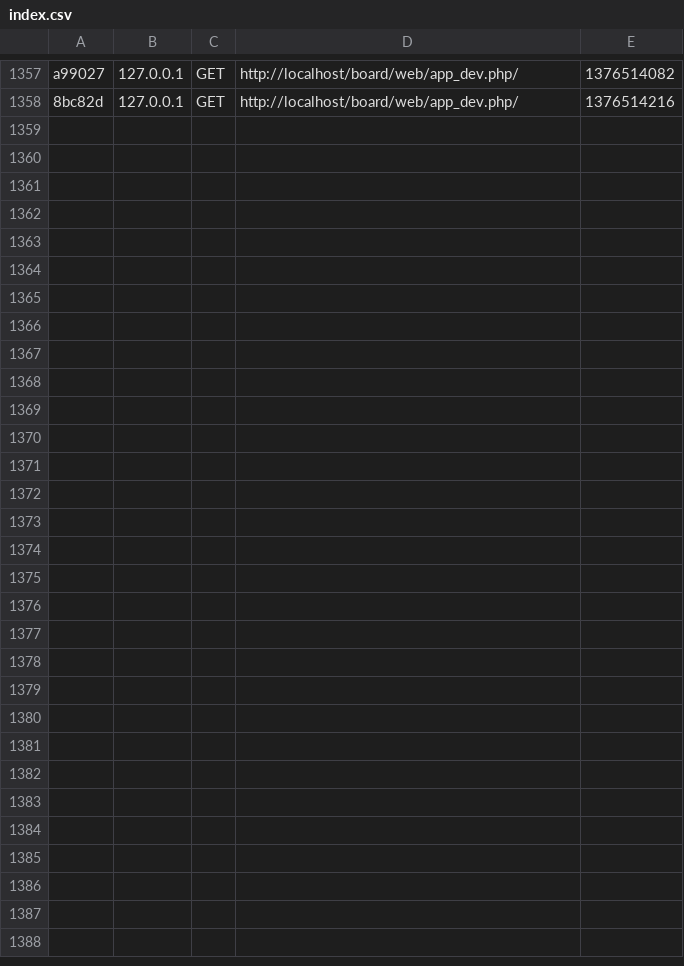
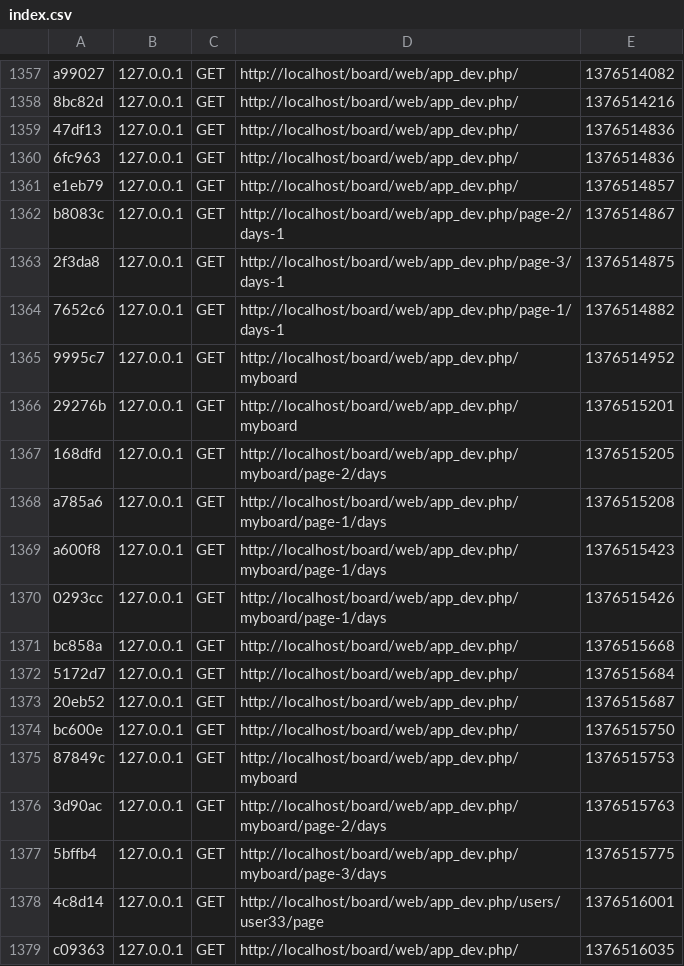
Before and after one commit to nix23/board, a CSV file: app/cache/dev/profiler/index.csv, drawn as a sheet; only a part is shown, gaps mark what is left out.

```diff
--- a/app/cache/dev/profiler/index.csv
+++ b/app/cache/dev/profiler/index.csv
@@ -1358 +1358,22 @@ a99027,127.0.0.1,GET,http://localhost/board/web/app_dev.php/,1376514082,
 8bc82d,127.0.0.1,GET,http://localhost/board/web/app_dev.php/,1376514216,
+47df13,127.0.0.1,GET,http://localhost/board/web/app_dev.php/,1376514836,
+6fc963,127.0.0.1,GET,http://localhost/board/web/app_dev.php/,1376514836,
+e1eb79,127.0.0.1,GET,http://localhost/board/web/app_dev.php/,1376514857,
+b8083c,127.0.0.1,GET,http://localhost/board/web/app_dev.php/page-2/days-1,1376514867,
+2f3da8,127.0.0.1,GET,http://localhost/board/web/app_dev.php/page-3/days-1,1376514875,
+7652c6,127.0.0.1,GET,http://localhost/board/web/app_dev.php/page-1/days-1,1376514882,
+9995c7,127.0.0.1,GET,http://localhost/board/web/app_dev.php/myboard,1376514952,
+29276b,127.0.0.1,GET,http://localhost/board/web/app_dev.php/myboard,1376515201,
+168dfd,127.0.0.1,GET,http://localhost/board/web/app_dev.php/myboard/page-2/days,1376515205,
+a785a6,127.0.0.1,GET,http://localhost/board/web/app_dev.php/myboard/page-1/days,1376515208,
+a600f8,127.0.0.1,GET,http://localhost/board/web/app_dev.php/myboard/page-1/days,1376515423,
+0293cc,127.0.0.1,GET,http://localhost/board/web/app_dev.php/myboard/page-1/days,1376515426,
+bc858a,127.0.0.1,GET,http://localhost/board/web/app_dev.php/,1376515668,
+5172d7,127.0.0.1,GET,http://localhost/board/web/app_dev.php/,1376515684,
+20eb52,127.0.0.1,GET,http://localhost/board/web/app_dev.php/,1376515687,
+bc600e,127.0.0.1,GET,http://localhost/board/web/app_dev.php/,1376515750,
+87849c,127.0.0.1,GET,http://localhost/board/web/app_dev.php/myboard,1376515753,
+3d90ac,127.0.0.1,GET,http://localhost/board/web/app_dev.php/myboard/page-2/days,1376515763,
+5bffb4,127.0.0.1,GET,http://localhost/board/web/app_dev.php/myboard/page-3/days,1376515775,
+4c8d14,127.0.0.1,GET,http://localhost/board/web/app_dev.php/users/user33/page,1376516001,
+c09363,127.0.0.1,GET,http://localhost/board/web/app_dev.php/,1376516035,
```
Also changed, not shown: 24 other files.
